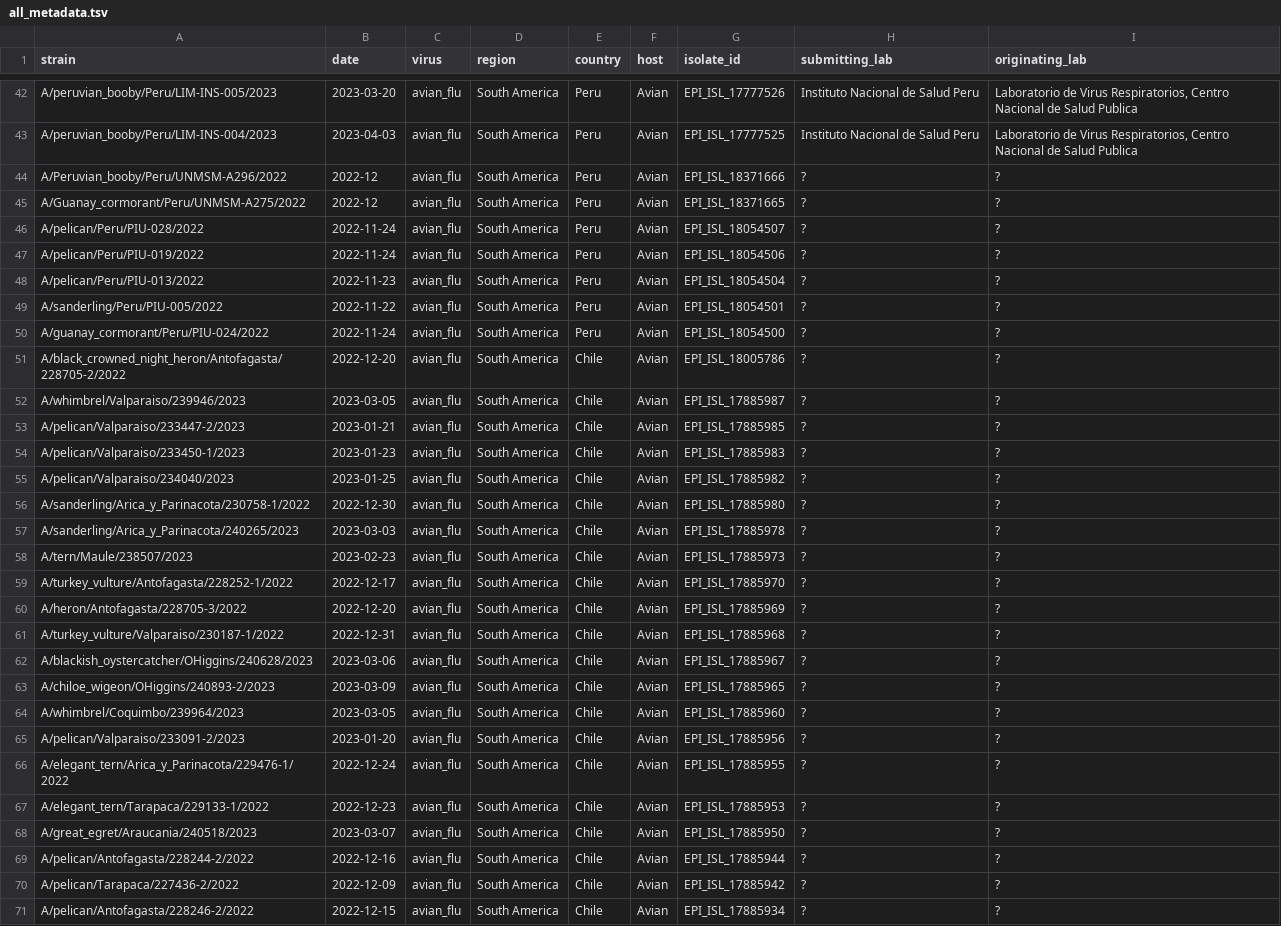
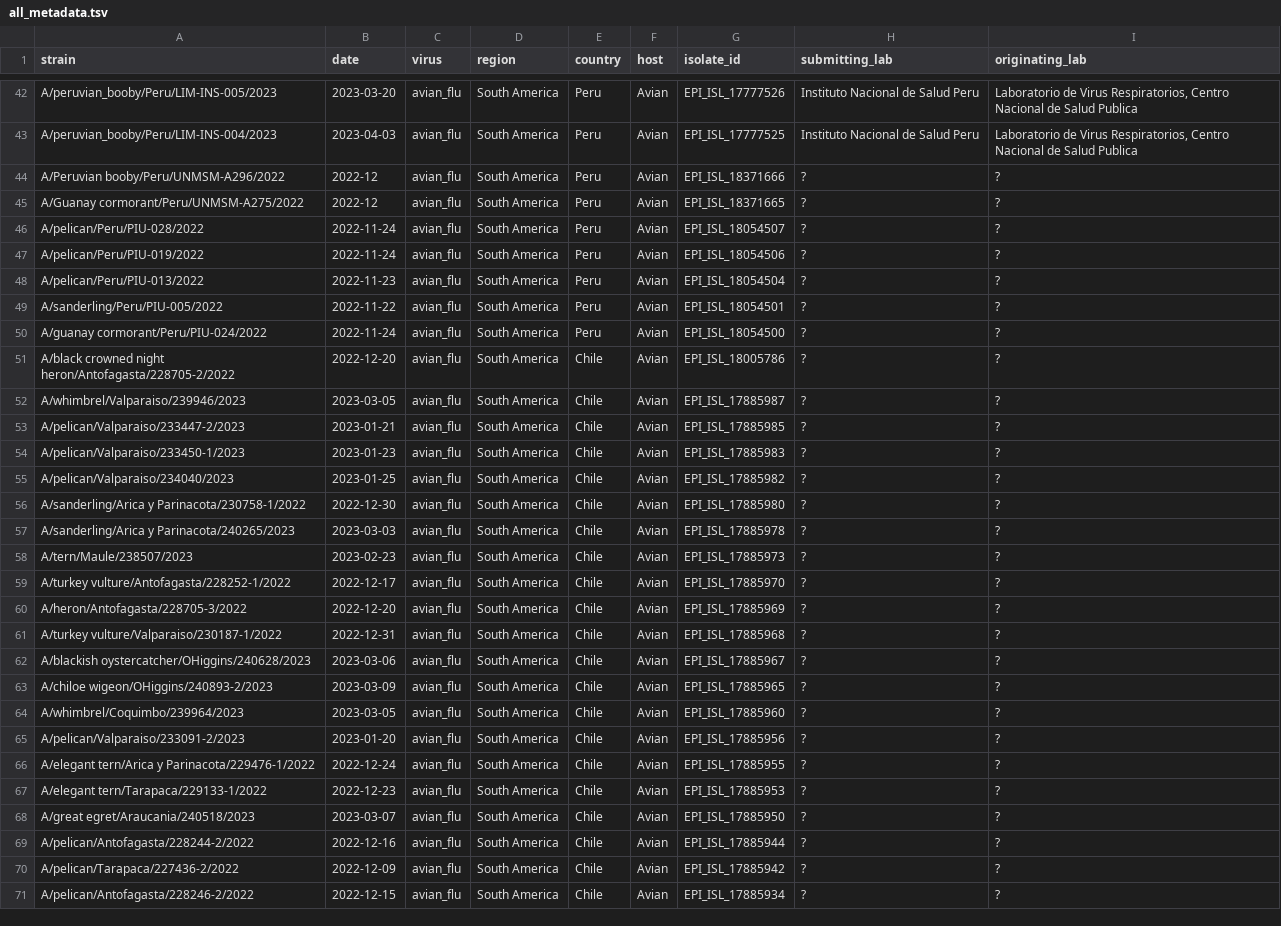
Before and after one commit to dbacsik/epiworkshop_h5n1, a TSV file: data/all_metadata.tsv, drawn as a sheet; only a part is shown, gaps mark what is left out; the diff covers the shown part only.

```diff
--- a/data/all_metadata.tsv
+++ b/data/all_metadata.tsv
@@ -43,4 +43,4 @@ A/peruvian_booby/Peru/LIM-INS-005/2023	2023-03-20	avian_flu	South America	Peru	A
 A/peruvian_booby/Peru/LIM-INS-004/2023	2023-04-03	avian_flu	South America	Peru	Avian	EPI_ISL_17777525	Instituto Nacional de Salud Peru	Laboratorio de Virus Respiratorios, Centro Nacional de Salud Publica
-A/Peruvian_booby/Peru/UNMSM-A296/2022	2022-12	avian_flu	South America	Peru	Avian	EPI_ISL_18371666	?	?
-A/Guanay_cormorant/Peru/UNMSM-A275/2022	2022-12	avian_flu	South America	Peru	Avian	EPI_ISL_18371665	?	?
+A/Peruvian booby/Peru/UNMSM-A296/2022	2022-12	avian_flu	South America	Peru	Avian	EPI_ISL_18371666	?	?
+A/Guanay cormorant/Peru/UNMSM-A275/2022	2022-12	avian_flu	South America	Peru	Avian	EPI_ISL_18371665	?	?
 A/pelican/Peru/PIU-028/2022	2022-11-24	avian_flu	South America	Peru	Avian	EPI_ISL_18054507	?	?
@@ -49,4 +49,4 @@ A/pelican/Peru/PIU-013/2022	2022-11-23	avian_flu	South America	Peru	Avian	EPI_IS
 A/sanderling/Peru/PIU-005/2022	2022-11-22	avian_flu	South America	Peru	Avian	EPI_ISL_18054501	?	?
-A/guanay_cormorant/Peru/PIU-024/2022	2022-11-24	avian_flu	South America	Peru	Avian	EPI_ISL_18054500	?	?
-A/black_crowned_night_heron/Antofagasta/228705-2/2022	2022-12-20	avian_flu	South America	Chile	Avian	EPI_ISL_18005786	?	?
+A/guanay cormorant/Peru/PIU-024/2022	2022-11-24	avian_flu	South America	Peru	Avian	EPI_ISL_18054500	?	?
+A/black crowned night heron/Antofagasta/228705-2/2022	2022-12-20	avian_flu	South America	Chile	Avian	EPI_ISL_18005786	?	?
 A/whimbrel/Valparaiso/239946/2023	2023-03-05	avian_flu	South America	Chile	Avian	EPI_ISL_17885987	?	?
@@ -55,15 +55,15 @@ A/pelican/Valparaiso/233450-1/2023	2023-01-23	avian_flu	South America	Chile	Avia
 A/pelican/Valparaiso/234040/2023	2023-01-25	avian_flu	South America	Chile	Avian	EPI_ISL_17885982	?	?
-A/sanderling/Arica_y_Parinacota/230758-1/2022	2022-12-30	avian_flu	South America	Chile	Avian	EPI_ISL_17885980	?	?
-A/sanderling/Arica_y_Parinacota/240265/2023	2023-03-03	avian_flu	South America	Chile	Avian	EPI_ISL_17885978	?	?
+A/sanderling/Arica y Parinacota/230758-1/2022	2022-12-30	avian_flu	South America	Chile	Avian	EPI_ISL_17885980	?	?
+A/sanderling/Arica y Parinacota/240265/2023	2023-03-03	avian_flu	South America	Chile	Avian	EPI_ISL_17885978	?	?
 A/tern/Maule/238507/2023	2023-02-23	avian_flu	South America	Chile	Avian	EPI_ISL_17885973	?	?
-A/turkey_vulture/Antofagasta/228252-1/2022	2022-12-17	avian_flu	South America	Chile	Avian	EPI_ISL_17885970	?	?
+A/turkey vulture/Antofagasta/228252-1/2022	2022-12-17	avian_flu	South America	Chile	Avian	EPI_ISL_17885970	?	?
 A/heron/Antofagasta/228705-3/2022	2022-12-20	avian_flu	South America	Chile	Avian	EPI_ISL_17885969	?	?
-A/turkey_vulture/Valparaiso/230187-1/2022	2022-12-31	avian_flu	South America	Chile	Avian	EPI_ISL_17885968	?	?
-A/blackish_oystercatcher/OHiggins/240628/2023	2023-03-06	avian_flu	South America	Chile	Avian	EPI_ISL_17885967	?	?
-A/chiloe_wigeon/OHiggins/240893-2/2023	2023-03-09	avian_flu	South America	Chile	Avian	EPI_ISL_17885965	?	?
+A/turkey vulture/Valparaiso/230187-1/2022	2022-12-31	avian_flu	South America	Chile	Avian	EPI_ISL_17885968	?	?
+A/blackish oystercatcher/OHiggins/240628/2023	2023-03-06	avian_flu	South America	Chile	Avian	EPI_ISL_17885967	?	?
+A/chiloe wigeon/OHiggins/240893-2/2023	2023-03-09	avian_flu	South America	Chile	Avian	EPI_ISL_17885965	?	?
 A/whimbrel/Coquimbo/239964/2023	2023-03-05	avian_flu	South America	Chile	Avian	EPI_ISL_17885960	?	?
 A/pelican/Valparaiso/233091-2/2023	2023-01-20	avian_flu	South America	Chile	Avian	EPI_ISL_17885956	?	?
-A/elegant_tern/Arica_y_Parinacota/229476-1/2022	2022-12-24	avian_flu	South America	Chile	Avian	EPI_ISL_17885955	?	?
-A/elegant_tern/Tarapaca/229133-1/2022	2022-12-23	avian_flu	South America	Chile	Avian	EPI_ISL_17885953	?	?
-A/great_egret/Araucania/240518/2023	2023-03-07	avian_flu	South America	Chile	Avian	EPI_ISL_17885950	?	?
+A/elegant tern/Arica y Parinacota/229476-1/2022	2022-12-24	avian_flu	South America	Chile	Avian	EPI_ISL_17885955	?	?
+A/elegant tern/Tarapaca/229133-1/2022	2022-12-23	avian_flu	South America	Chile	Avian	EPI_ISL_17885953	?	?
+A/great egret/Araucania/240518/2023	2023-03-07	avian_flu	South America	Chile	Avian	EPI_ISL_17885950	?	?
 A/pelican/Antofagasta/228244-2/2022	2022-12-16	avian_flu	South America	Chile	Avian	EPI_ISL_17885944	?	?
```
Also changed, not shown: 49 edited cells elsewhere in this file, 1 other file.
